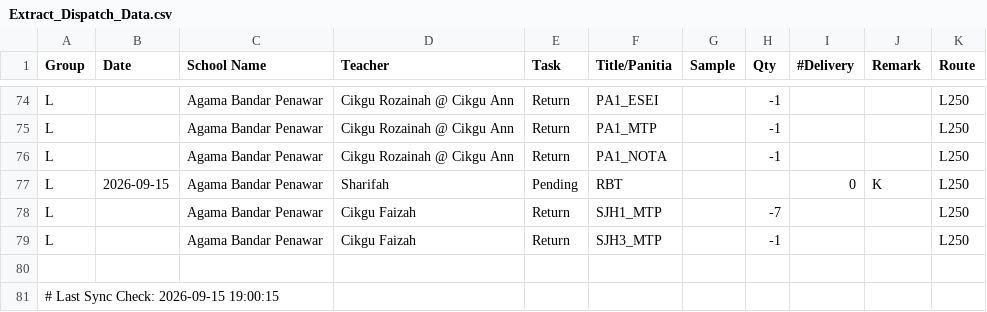
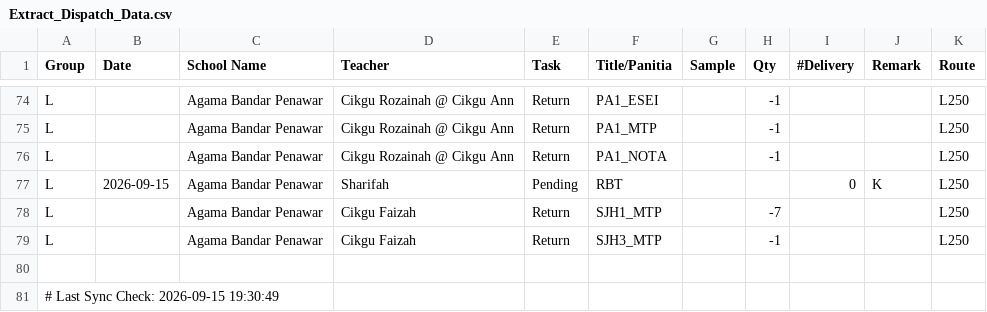
Before and after one commit to myscholar2298-coder/Logistic-Matrix, a CSV file: Extract_Dispatch_Data.csv, drawn as a sheet; only a part is shown, gaps mark what is left out.

Commit message:
Automated CSV update via Task Scheduler at 2026-09-15 19:30:49

```diff
--- a/Extract_Dispatch_Data.csv
+++ b/Extract_Dispatch_Data.csv
@@ -80,2 +80,2 @@ L,,Agama Bandar Penawar,Cikgu Faizah,Return,SJH3_MTP,,-1,,,L250
 
-# Last Sync Check: 2026-09-15 19:00:15
+# Last Sync Check: 2026-09-15 19:30:49
```
